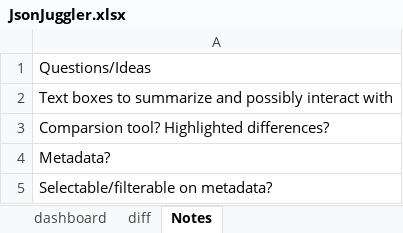
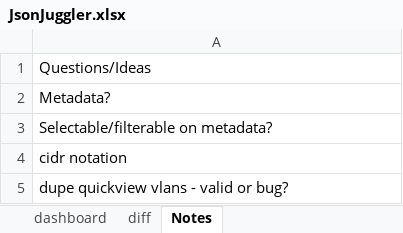
Before and after one commit to pgaljan/JsonJuggler, an Excel workbook: JsonJuggler.xlsx, sheet Notes, drawn as a sheet; values as stored, in another font and other column widths than the file's, no borders; table styles not drawn; removed rows and columns are numbered as before the commit, all else as after; the diff names each change by its address in the sheet, - before the commit and + after, or states it on an @@ line.

Commit message:
Add files via upload
Added search, support for all 7.x files and summary boxes

```diff
--- a/JsonJuggler.xlsx (sheet Notes)
+++ b/JsonJuggler.xlsx (sheet Notes)
-row 2: Text boxes to summarize and possibly interact with
-row 3: Comparsion tool? Highlighted differences?
+row 4: cidr notation
+row 5: dupe quickview vlans - valid or bug?
```
Also changed, not shown: sheet dashboard, sheet diff, formulas that keep their value, charts or pictures.
